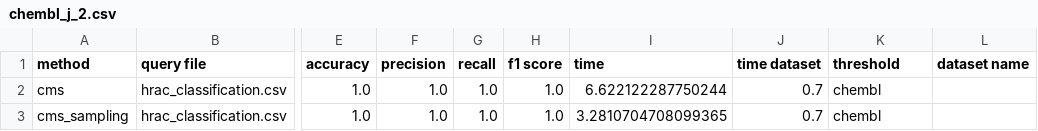
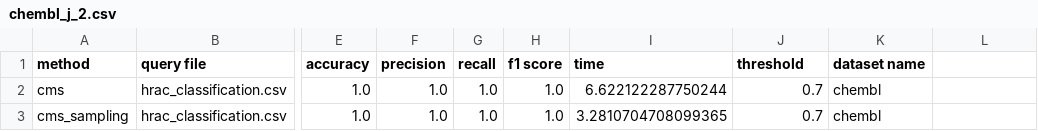
Before and after one commit to sadia-4/SketchJoin, a CSV file: results/chembl_j_2.csv, drawn as a sheet; only a part is shown, gaps mark what is left out; the diff names each change by its address in the sheet, - before the commit and + after, or states it on an @@ line.

```diff
--- a/results/chembl_j_2.csv
+++ b/results/chembl_j_2.csv
-J1: time dataset
+J1: threshold
-K1: threshold
+K1: dataset name
-L1: dataset name
+L1: (empty)
```
Also changed, not shown: results/chembl_j_3.csv, results/nyc_j_2.csv, 1 other file.
